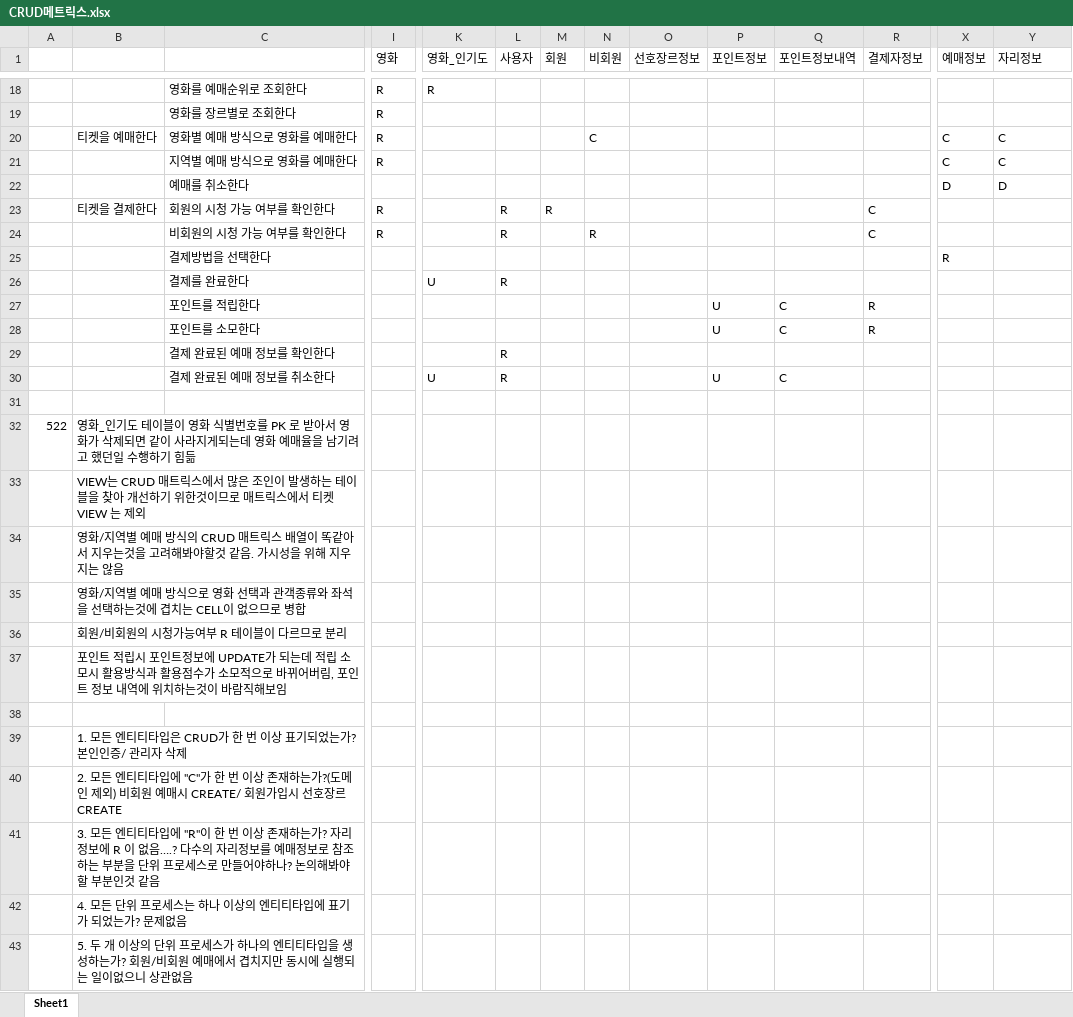
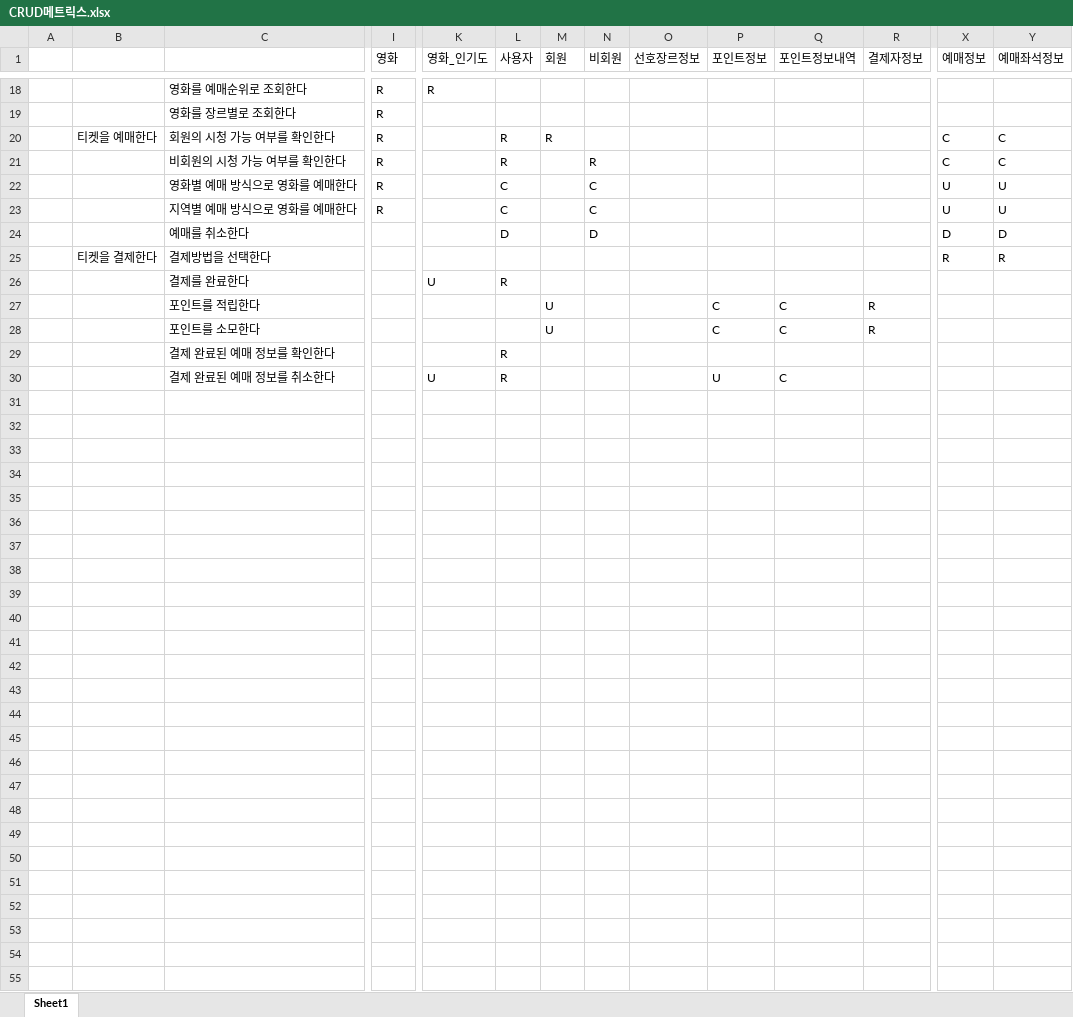
Before and after one commit to Cinema-System/My-Cinema, an Excel workbook: 중간발표/CRUD메트릭스.xlsx, sheet Sheet1, drawn as a sheet; only a part is shown, gaps mark what is left out; values as stored, in another font and other column widths than the file's, no borders; removed rows and columns are numbered as before the commit, all else as after; rows hold the shown columns only; the diff names each change by its address in the sheet, - before the commit and + after, or states it on an @@ line.

Commit message:
table 찐찐최종

```diff
--- a/중간발표/CRUD메트릭스.xlsx (sheet Sheet1)
+++ b/중간발표/CRUD메트릭스.xlsx (sheet Sheet1)
-Y1: 자리정보
+Y1: 예매좌석정보
+row 20:  | 티켓을 예매한다 | 회원의 시청 가능 여부를 확인한다 | R |  | R | R |  |  |  |  |  | C | C
+row 21:  |  | 비회원의 시청 가능 여부를 확인한다 | R |  | R |  | R |  |  |  |  | C | C
-B22: 티켓을 예매한다
+B22: (empty)
-L22:L23 (사용자): (empty)
+L22:L23 (사용자): C
-X22:X23 (예매정보): C
+X22:X23 (예매정보): U
-Y22:Y23 (예매좌석정보): C
+Y22:Y23 (예매좌석정보): U
-N23 (비회원): (empty)
+N23 (비회원): C
-L24 (사용자): (empty)
+L24 (사용자): D
-N24 (비회원): (empty)
+N24 (비회원): D
-row 23:  | 티켓을 결제한다 | 회원의 시청 가능 여부를 확인한다 | R |  | R | R |  |  |  |  | C
-row 24:  |  | 비회원의 시청 가능 여부를 확인한다 | R |  | R |  | R |  |  |  | C
-B25: (empty)
+B25: 티켓을 결제한다
-Y25 (예매좌석정보): (empty)
+Y25 (예매좌석정보): R
-M27:M28 (회원): (empty)
+M27:M28 (회원): U
-P27:P28 (포인트정보): U
+P27:P28 (포인트정보): C
-row 31: (empty)
-row 32: 522 | 영화_인기도 테이블이 영화 식별번호를 PK 로 받아서 영화가 삭제되면 같이 사라지게되는데 영화 예매율을 남기려고 했던일 수행하기 힘듦
-row 33:  | VIEW는 CRUD 매트릭스에서 많은 조인이 발생하는 테이블을 찾아 개선하기 위한것이므로 매트릭스에서 티켓 VIEW 는 제외
-row 34:  | 영화/지역별 예매 방식의 CRUD 매트릭스 배열이 똑같아서 지우는것을 고려해봐야할것 같음. 가시성을 위해 지우지는 않음
-row 35:  | 영화/지역별 예매 방식으로 영화 선택과 관객종류와 좌석을 선택하는것에 겹치는 CELL이 없으므로 병합
-row 36:  | 회원/비회원의 시청가능여부 R 테이블이 다르므로 분리
-row 37:  | 포인트 적립시 포인트정보에 UPDATE가 되는데 적립 소모시 활용방식과 활용점수가 소모적으로 바뀌어버림, 포인트 정보 내역에 위치하는것이 바람직해보임
-row 38: (empty)
-row 39:  | 1. 모든 엔티티타입은 CRUD가 한 번 이상 표기되었는가? 본인인증/ 관리자 삭제
-row 40:  | 2. 모든 엔티티타입에 "C"가 한 번 이상 존재하는가?(도메인 제외) 비회원 예매시 CREATE/ 회원가입시 선호장르 CREATE
-row 41:  | 3. 모든 엔티티타입에 "R"이 한 번 이상 존재하는가? 자리정보에 R 이 없음….? 다수의 자리정보를 예매정보로 참조하는 부분을 단위 프로세스로 만들어야하나? 논의해봐야할 부분인것 같음
-row 42:  | 4. 모든 단위 프로세스는 하나 이상의 엔티티타입에 표기가 되었는가? 문제없음
-row 43:  | 5. 두 개 이상의 단위 프로세스가 하나의 엔티티타입을 생성하는가? 회원/비회원 예매에서 겹치지만 동시에 실행되는 일이없으니 상관없음
```
Also changed, not shown: 11 other files.
